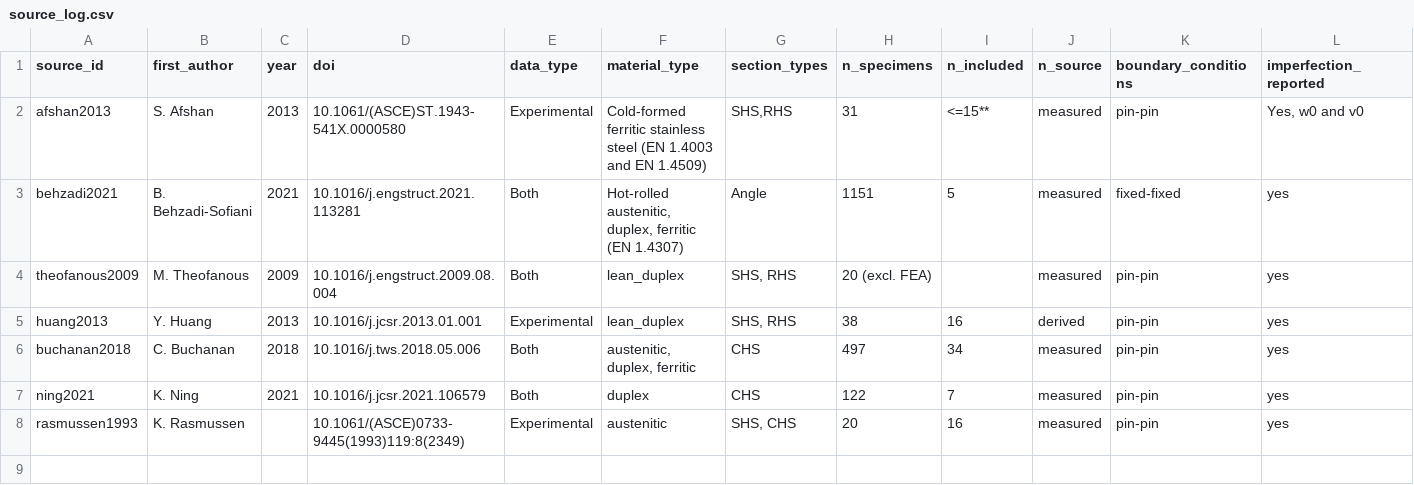
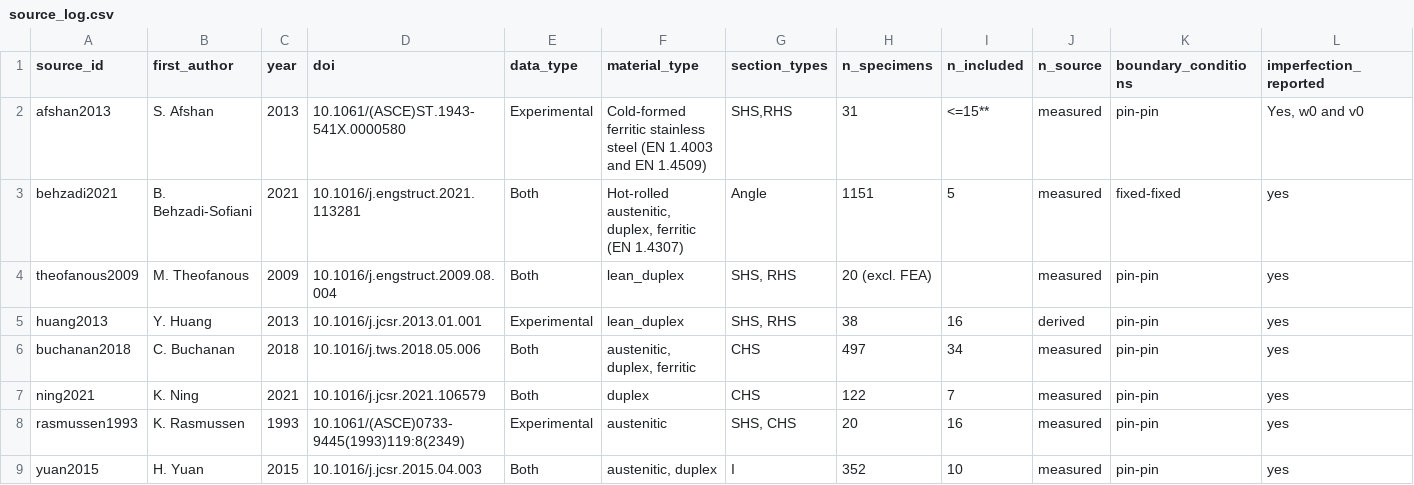
Before and after one commit to ikerdecimavilla/MSc-Dissertation-124, a CSV file: data/source_log.csv, drawn as a sheet; only a part is shown; rows hold the shown columns only; the diff names each change by its address in the sheet, - before the commit and + after, or states it on an @@ line.

Commit message:
yuan2015 source_log

```diff
--- a/data/source_log.csv
+++ b/data/source_log.csv
-C8 (year): (empty)
+C8 (year): 1993
+row 9: yuan2015 | H. Yuan | 2015 | 10.1016/j.jcsr.2015.04.003 | Both | austenitic, duplex | I | 352 | 10 | measured | pin-pin | yes
```
